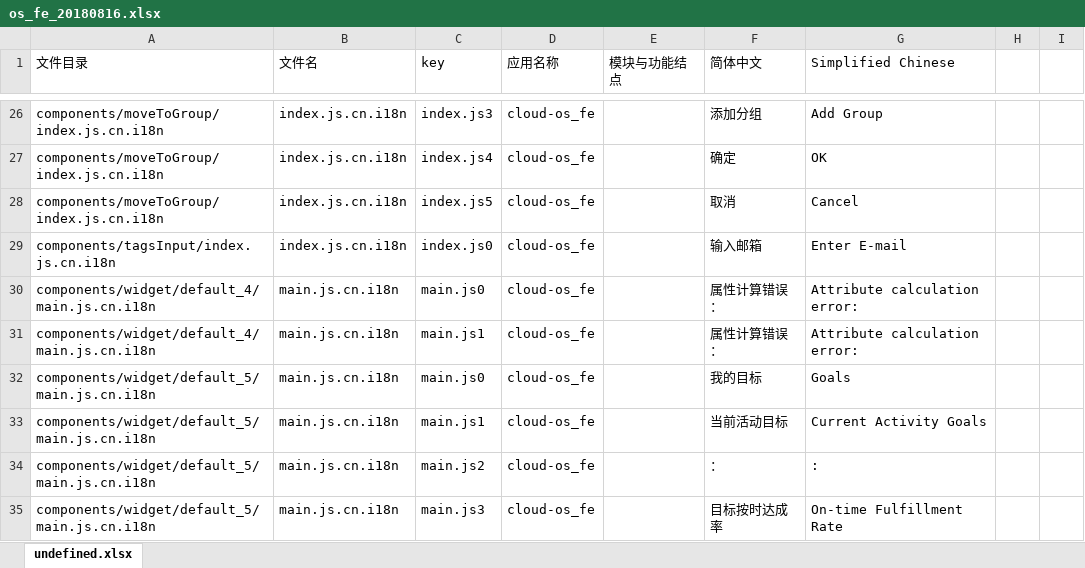
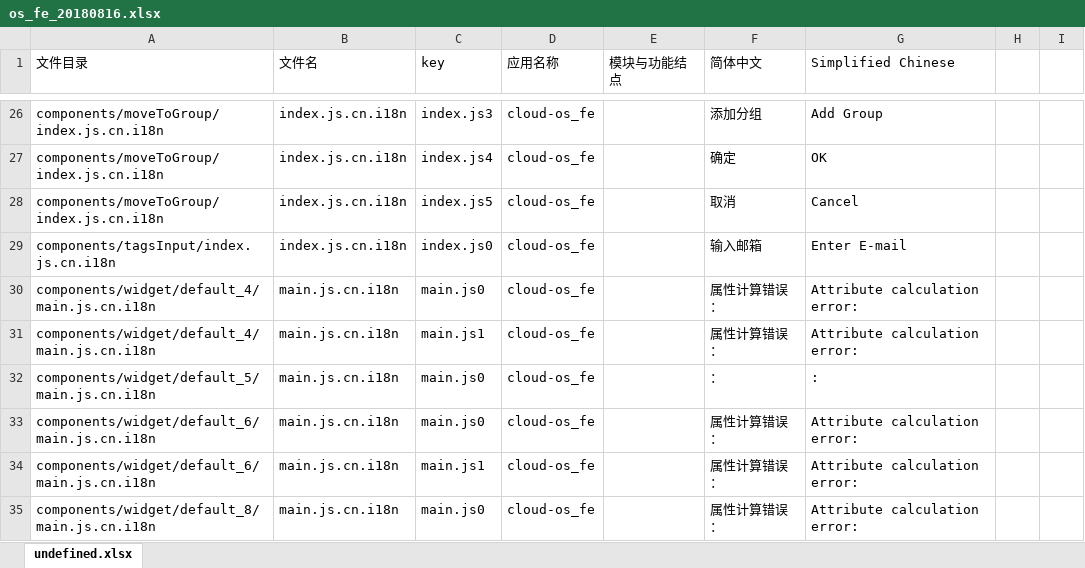
Before and after one commit to gitshuang/workbench, an Excel workbook: os_fe_20180816.xlsx, sheet undefined.xlsx, drawn as a sheet; only a part is shown, gaps mark what is left out; the shorter side is filled out with more unchanged rows; values as stored, in another font and other column widths than the file's, no borders; removed rows and columns are numbered as before the commit, all else as after; the diff covers the shown part only; the diff names each change by its address in the sheet, - before the commit and + after, or states it on an @@ line.

```diff
--- a/os_fe_20180816.xlsx (sheet undefined.xlsx)
+++ b/os_fe_20180816.xlsx (sheet undefined.xlsx)
-row 32: components/widget/default_5/main.js.cn.i18n | main.js.cn.i18n | main.js0 | cloud-os_fe |  | 我的目标 | Goals
-row 33: components/widget/default_5/main.js.cn.i18n | main.js.cn.i18n | main.js1 | cloud-os_fe |  | 当前活动目标 | Current Activity Goals
-C32 (key): main.js2
+C32 (key): main.js0
-row 35: components/widget/default_5/main.js.cn.i18n | main.js.cn.i18n | main.js3 | cloud-os_fe |  | 目标按时达成率 | On-time Fulfillment Rate
```
Also changed, not shown: 1 added row, 6 removed rows and 33 edited cells elsewhere in this sheet, 1 other file.
